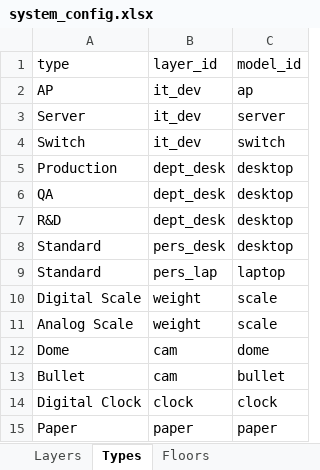
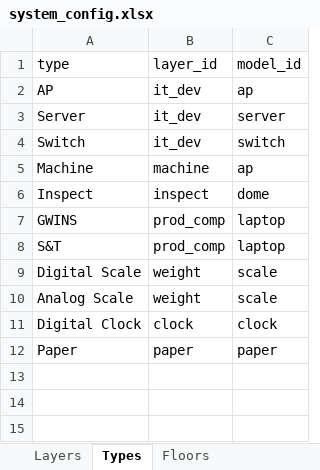
Before and after one commit to Wahaha-007/FactoryView, an Excel workbook: assets/system_config.xlsx, sheet Types, drawn as a sheet; values as stored, in another font and other column widths than the file's, no borders; removed rows and columns are numbered as before the commit, all else as after; the diff names each change by its address in the sheet, - before the commit and + after, or states it on an @@ line.

```diff
--- a/assets/system_config.xlsx (sheet Types)
+++ b/assets/system_config.xlsx (sheet Types)
-row 5: Production | dept_desk | desktop
-row 6: QA | dept_desk | desktop
-row 7: R&D | dept_desk | desktop
-row 8: Standard | pers_desk | desktop
-row 9: Standard | pers_lap | laptop
+row 5: Machine | machine | ap
+row 6: Inspect | inspect | dome
+row 7: GWINS | prod_comp | laptop
+row 8: S&T | prod_comp | laptop
-row 12: Dome | cam | dome
-row 13: Bullet | cam | bullet
```
Also changed, not shown: sheet Layers, assets/floor_1_data.xlsx, assets/floor_2_data.xlsx, 13 other files.
